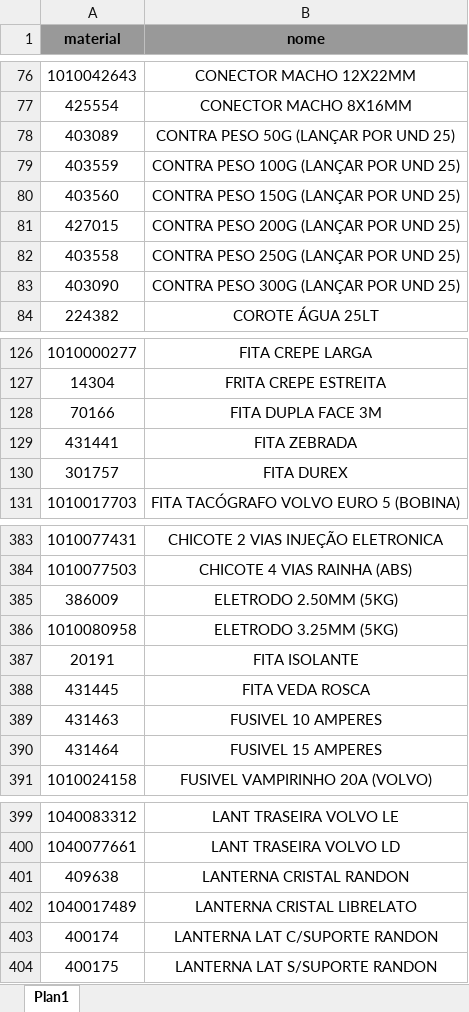
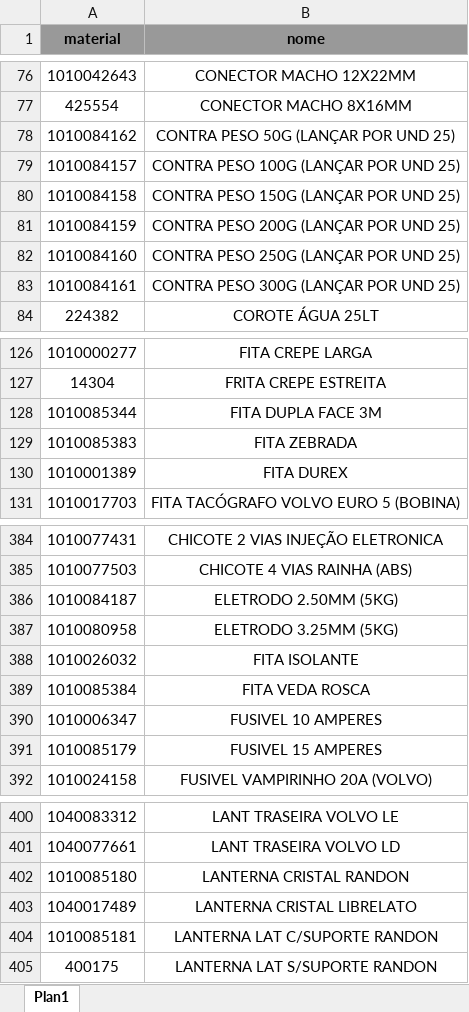
Before and after one commit to hiagogabrielga/catalogoPecas, an Excel workbook: dados/nomes_usuais.xlsx, sheet Plan1, drawn as a sheet; only a part is shown, gaps mark what is left out; values as stored, in another font and other column widths than the file's, no borders; addresses are those after the commit; the diff covers the shown part only; the diff names each change by its address in the sheet, - before the commit and + after, or states it on an @@ line.

```diff
--- a/dados/nomes_usuais.xlsx (sheet Plan1)
+++ b/dados/nomes_usuais.xlsx (sheet Plan1)
-A78 (material): 403089
+A78 (material): 1010084162
-A79 (material): 403559
+A79 (material): 1010084157
-A80 (material): 403560
+A80 (material): 1010084158
-A81 (material): 427015
+A81 (material): 1010084159
-A82 (material): 403558
+A82 (material): 1010084160
-A83 (material): 403090
+A83 (material): 1010084161
-A128 (material): 70166
+A128 (material): 1010085344
-A129 (material): 431441
+A129 (material): 1010085383
-A130 (material): 301757
+A130 (material): 1010001389
-A386 (material): 386009
+A386 (material): 1010084187
-A388 (material): 20191
+A388 (material): 1010026032
-A389 (material): 431445
+A389 (material): 1010085384
-A390 (material): 431463
+A390 (material): 1010006347
-A391 (material): 431464
+A391 (material): 1010085179
-A402 (material): 409638
+A402 (material): 1010085180
-A404 (material): 400174
+A404 (material): 1010085181
```
Also changed, not shown: 1 added row, 23 edited cells and cell formats elsewhere in this sheet, 20 other files.
